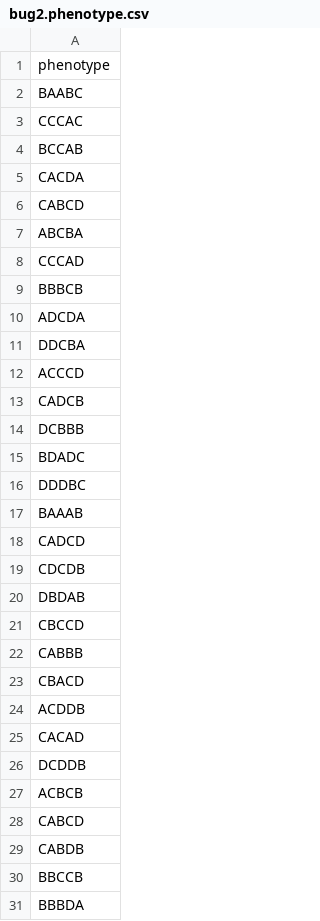
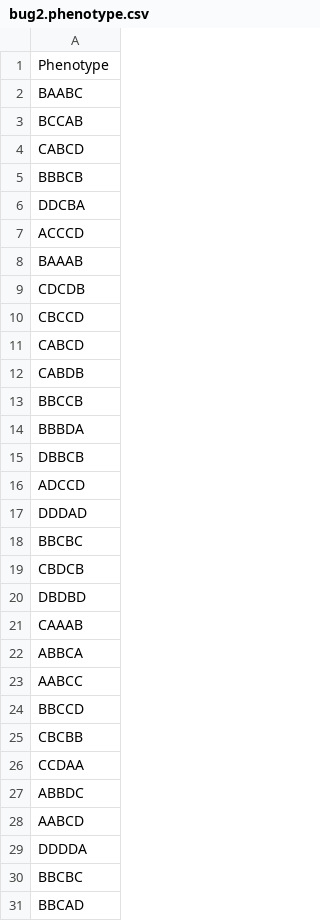
Before and after one commit to jfmalloy1/BainesGRN, a CSV file: bug2.phenotype.csv, drawn as a sheet; only a part is shown; the shorter side is filled out with more unchanged rows; the diff covers the shown part only.

```diff
--- a/bug2.phenotype.csv
+++ b/bug2.phenotype.csv
@@ -1,28 +1,11 @@
-phenotype
+Phenotype
 BAABC
-CCCAC
 BCCAB
-CACDA
 CABCD
-ABCBA
-CCCAD
 BBBCB
-ADCDA
 DDCBA
 ACCCD
-CADCB
-DCBBB
-BDADC
-DDDBC
 BAAAB
-CADCD
 CDCDB
-DBDAB
 CBCCD
-CABBB
-CBACD
-ACDDB
-CACAD
-DCDDB
-ACBCB
 CABCD
```
Also changed, not shown: 33 removed rows elsewhere in this file, bug1.phenotype.csv, bug3.phenotype.csv, 2 other files.
